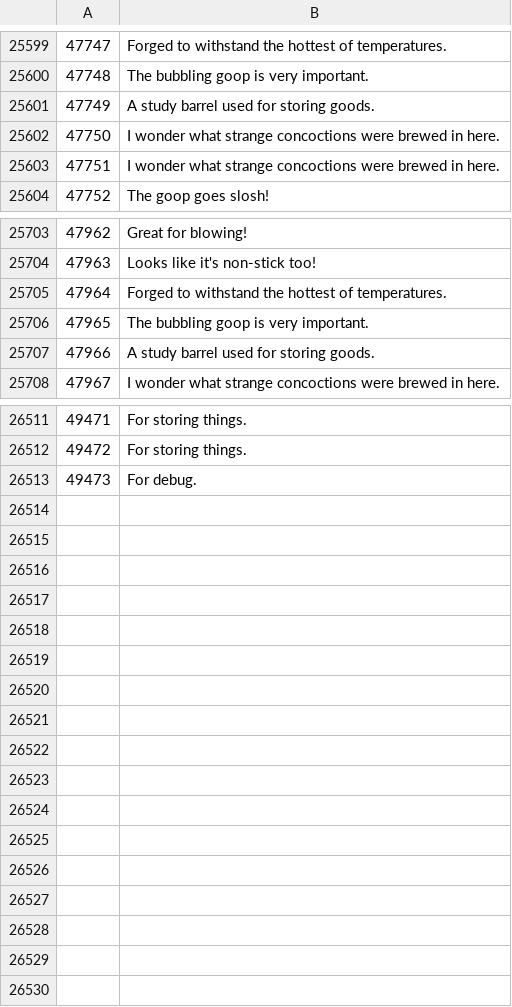
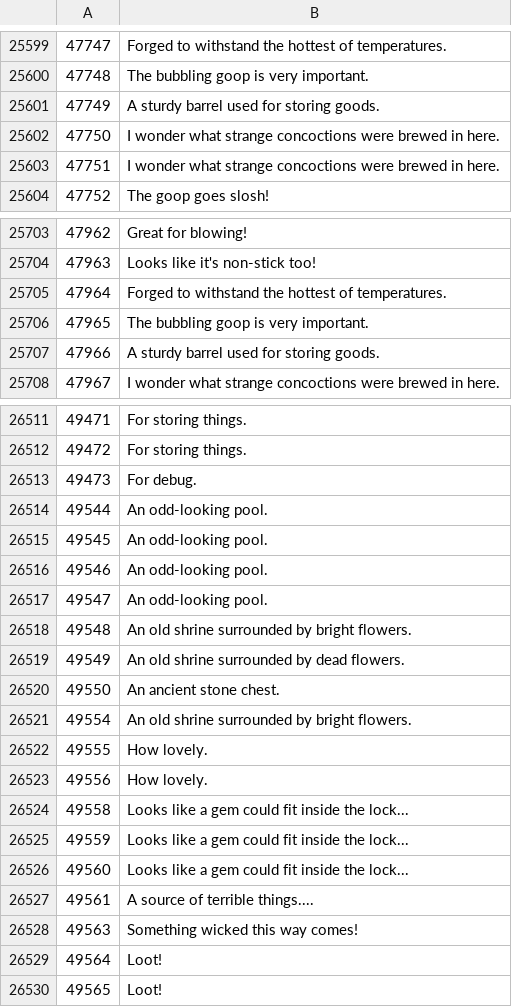
Before and after one commit to Joshua-F/osrs-examines, a CSV file: locs.csv, drawn as a sheet; only a part is shown, gaps mark what is left out.

```diff
--- a/locs.csv
+++ b/locs.csv
@@ -25600,3 +25600,3 @@
 47748,The bubbling goop is very important.
-47749,A study barrel used for storing goods.
+47749,A sturdy barrel used for storing goods.
 47750,I wonder what strange concoctions were brewed in here.
@@ -25706,3 +25706,3 @@
 47965,The bubbling goop is very important.
-47966,A study barrel used for storing goods.
+47966,A sturdy barrel used for storing goods.
 47967,I wonder what strange concoctions were brewed in here.
@@ -26513 +26513,18 @@
 49473,For debug.
+49544,An odd-looking pool.
+49545,An odd-looking pool.
+49546,An odd-looking pool.
+49547,An odd-looking pool.
+49548,An old shrine surrounded by bright flowers.
+49549,An old shrine surrounded by dead flowers.
+49550,An ancient stone chest.
+49554,An old shrine surrounded by bright flowers.
+49555,How lovely.
+49556,How lovely.
+49558,Looks like a gem could fit inside the lock...
+49559,Looks like a gem could fit inside the lock...
+49560,Looks like a gem could fit inside the lock...
+49561,A source of terrible things....
+49563,Something wicked this way comes!
+49564,Loot!
+49565,Loot!
```
Also changed, not shown: npcs.csv, objs.csv.
